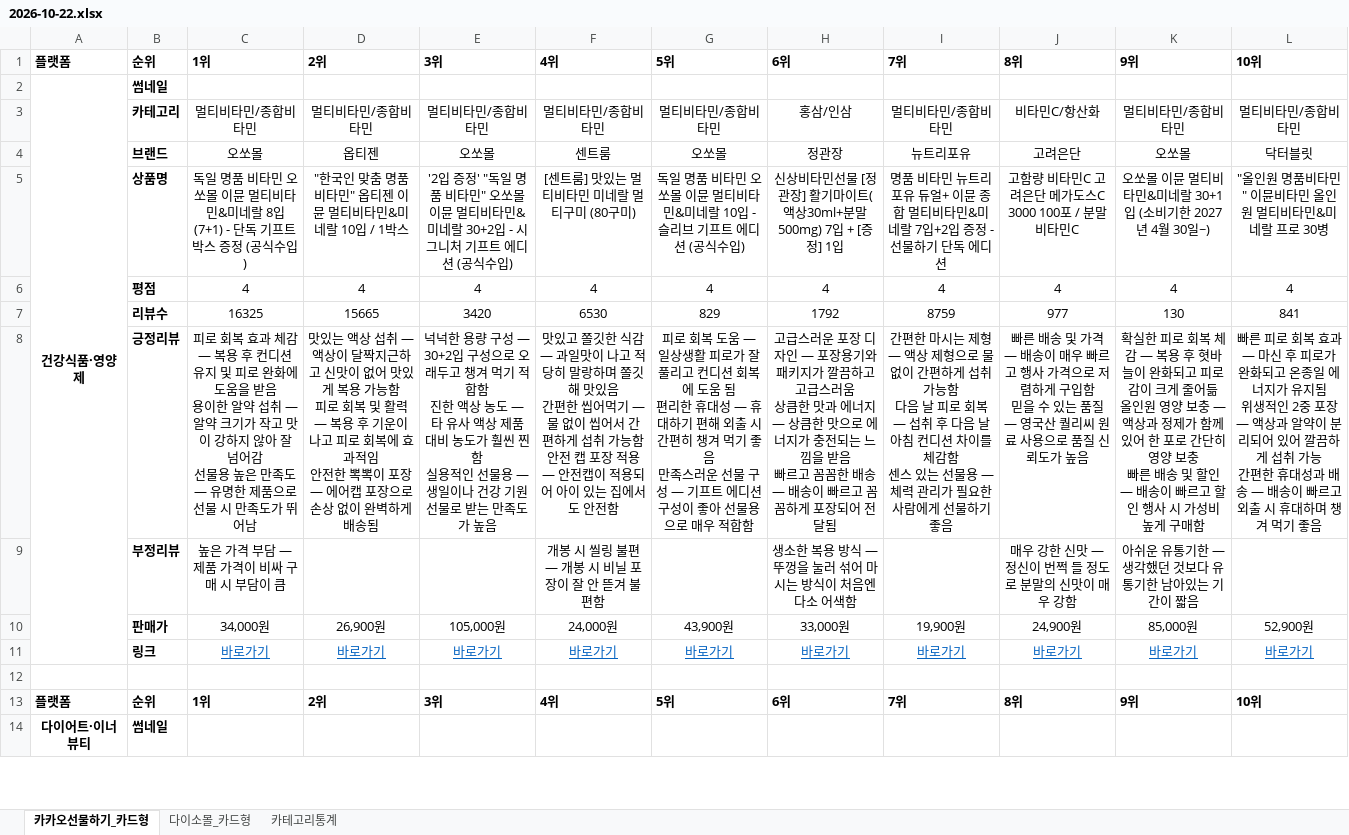
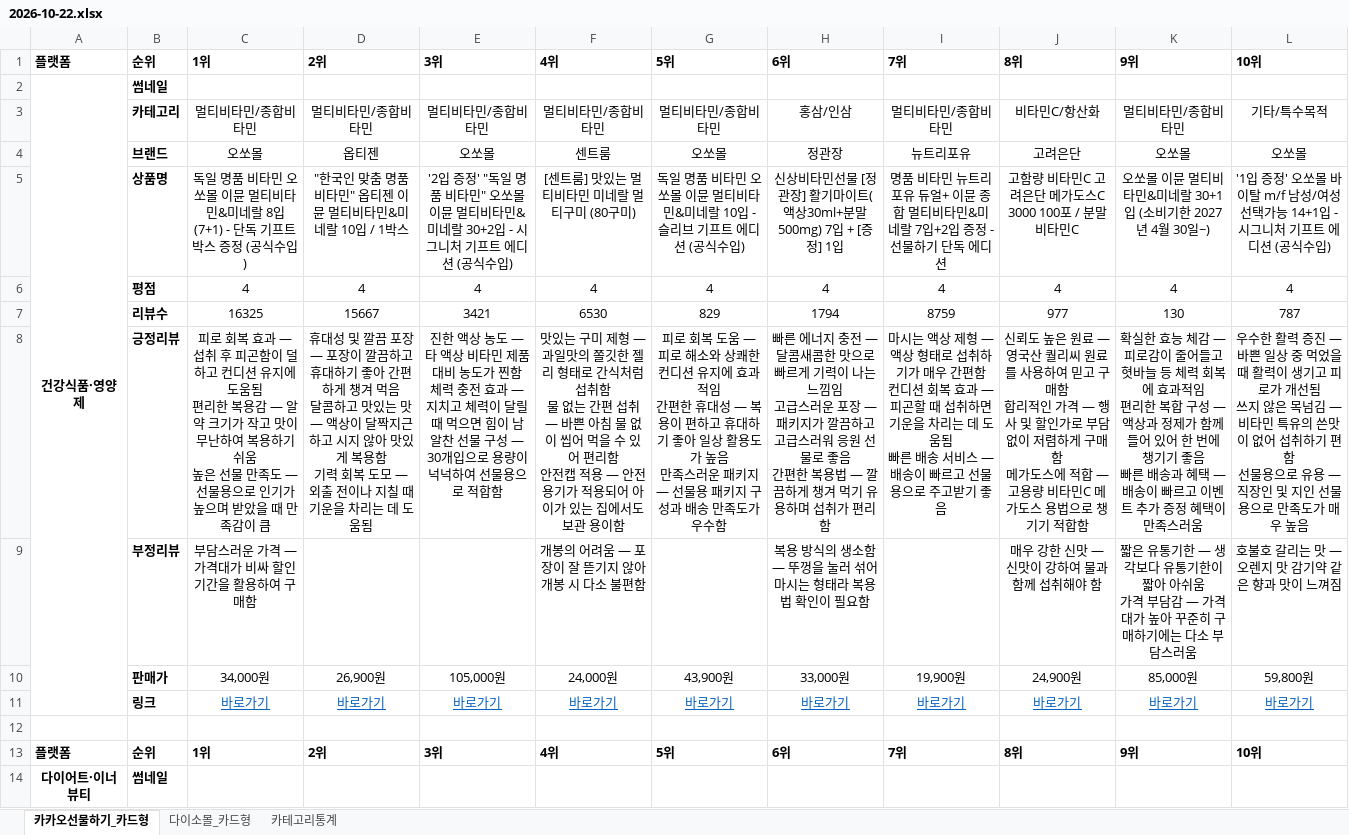
Before and after one commit to primexx98-sudo/online-mall-ranking, an Excel workbook: data/daily/2026-10/2026-10-22.xlsx, sheet 카카오선물하기_카드형, drawn as a sheet; only a part is shown; values as stored, in another font and other column widths than the file's, no borders; charts and pictures not drawn; removed rows and columns are numbered as before the commit, all else as after; ↵ is a line break in a cell; the diff covers the shown part only; the diff names each change by its address in the sheet, - before the commit and + after, or states it on an @@ line.

```diff
--- a/data/daily/2026-10/2026-10-22.xlsx (sheet 카카오선물하기_카드형)
+++ b/data/daily/2026-10/2026-10-22.xlsx (sheet 카카오선물하기_카드형)
-L3: 멀티비타민/종합비타민
+L3: 기타/특수목적
-L4: 닥터블릿
+L4: 오쏘몰
-L5: "올인원 명품비타민" 이뮨비타민 올인원 멀티비타민&미네랄 프로 30병
+L5: '1입 증정' 오쏘몰 바이탈 m/f 남성/여성 선택가능 14+1입 - 시그니처 기프트 에디션 (공식수입)
-D7: 15665
+D7: 15667
-E7: 3420
+E7: 3421
-H7: 1792
+H7: 1794
-L7: 841
+L7: 787
-row 8:  | 긍정리뷰 | 피로 회복 효과 체감 — 복용 후 컨디션 유지 및 피로 완화에 도움을 받음 ↵ 용이한 알약 섭취 — 알약 크기가 작고 맛이 강하지 않아 잘 넘어감 ↵ 선물용 높은 만족도 — 유명한 제품으로 선물 시 만족도가 뛰어남 | 맛있는 액상 섭취 — 액상이 달짝지근하고 신맛이 없어 맛있게 복용 가능함 ↵ 피로 회복 및 활력 — 복용 후 기운이 나고 피로 회복에 효과적임 ↵ 안전한 뽁뽁이 포장 — 에어캡 포장으로 손상 없이 완벽하게 배송됨 | 넉넉한 용량 구성 — 30+2입 구성으로 오래두고 챙겨 먹기 적합함 ↵ 진한 액상 농도 — 타 유사 액상 제품 대비 농도가 훨씬 찐함 ↵ 실용적인 선물용 — 생일이나 건강 기원 선물로 받는 만족도가 높음 | 맛있고 쫄깃한 식감 — 과일맛이 나고 적당히 말랑하며 쫄깃해 맛있음 ↵ 간편한 씹어먹기 — 물 없이 씹어서 간 편하게 섭취 가능함 ↵ 안전 캡 포장 적용 — 안전캡이 적용되어 아이 있는 집에서도 안전함 | 피로 회복 도움 — 일상생활 피로가 잘 풀리고 컨디션 회복에 도움 됨 ↵ 편리한 휴대성 — 휴대하기 편해 외출 시 간편히 챙겨 먹기 좋음 ↵ 만족스러운 선물 구성 — 기프트 에디션 구성이 좋아 선물용으로 매우 적합함 | 고급스러운 포장 디자인 — 포장용기와 패키지가 깔끔하고 고급스러움 ↵ 상큼한 맛과 에너지 — 상큼한 맛으로 에너지가 충전되는 느낌을 받음 ↵ 빠르고 꼼꼼한 배송 — 배송이 빠르고 꼼꼼하게 포장되어 전달됨 | 간편한 마시는 제형 — 액상 제형으로 물 없이 간편하게 섭취 가능함 ↵ 다음 날 피로 회복 — 섭취 후 다음 날 아침 컨디션 차이를 체감함 ↵ 센스 있는 선물용 — 체력 관리가 필요한 사람에게 선물하기 좋음 | 빠른 배송 및 가격 — 배송이 매우 빠르고 행사 가격으로 저렴하게 구입함 ↵ 믿을 수 있는 품질 — 영국산 퀄리씨 원료 사용으로 품질 신뢰도가 높음 | 확실한 피로 회복 체감 — 복용 후 혓바늘이 완화되고 피로감이 크게 줄어듦 ↵ 올인원 영양 보충 — 액상과 정제가 함께 있어 한 포로 간단히 영양 보충 ↵ 빠른 배송 및 할인 — 배송이 빠르고 할인 행사 시 가성비 높게 구매함 | 빠른 피로 회복 효과 — 마신 후 피로가 완화되고 온종일 에너지가 유지됨 ↵ 위생적인 2중 포장 — 액상과 알약이 분리되어 있어 깔끔하게 섭취 가능 ↵ 간편한 휴대성과 배송 — 배송이 빠르고 외출 시 휴대하며 챙겨 먹기 좋음
-row 9:  | 부정리뷰 | 높은 가격 부담 — 제품 가격이 비싸 구매 시 부담이 큼 |  |  | 개봉 시 씰링 불편 — 개봉 시 비닐 포장이 잘 안 뜯겨 불편함 |  | 생소한 복용 방식 — 뚜껑을 눌러 섞어 마시는 방식이 처음엔 다소 어색함 |  | 매우 강한 신맛 — 정신이 번쩍 들 정도로 분말의 신맛이 매우 강함 | 아쉬운 유통기한 — 생각했던 것보다 유통기한 남아있는 기간이 짧음
+row 8:  | 긍정리뷰 | 피로 회복 효과 — 섭취 후 피곤함이 덜하고 컨디션 유지에 도움됨 ↵ 편리한 복용감 — 알약 크기가 작고 맛이 무난하여 복용하기 쉬움 ↵ 높은 선물 만족도 — 선물용으로 인기가 높으며 받았을 때 만족감이 큼 | 휴대성 및 깔끔 포장 — 포장이 깔끔하고 휴대하기 좋아 간편하게 챙겨 먹음 ↵ 달콤하고 맛있는 맛 — 액상이 달짝지근하고 시지 않아 맛있게 복용함 ↵ 기력 회복 도모 — 외출 전이나 지칠 때 기운을 차리는 데 도움됨 | 진한 액상 농도 — 타 액상 비타민 제품 대비 농도가 찐함 ↵ 체력 충전 효과 — 지치고 체력이 달릴 때 먹으면 힘이 남 ↵ 알찬 선물 구성 — 30개입으로 용량이 넉넉하여 선물용으로 적합함 | 맛있는 구미 제형 — 과일맛의 쫄깃한 젤리 형태로 간식처럼 섭취함 ↵ 물 없는 간편 섭취 — 바쁜 아침 물 없이 씹어 먹을 수 있어 편리함 ↵ 안전캡 적용 — 안전용기가 적용되어 아이가 있는 집에서도 보관 용이함 | 피로 회복 도움 — 피로 해소와 상쾌한 컨디션 유지에 효과적임 ↵ 간편한 휴대성 — 복용이 편하고 휴대하기 좋아 일상 활용도가 높음 ↵ 만족스러운 패키지 — 선물용 패키지 구성과 배송 만족도가 우수함 | 빠른 에너지 충전 — 달콤새콤한 맛으로 빠르게 기력이 나는 느낌임 ↵ 고급스러운 포장 — 패키지가 깔끔하고 고급스러워 응원 선물로 좋음 ↵ 간편한 복용법 — 깔끔하게 챙겨 먹기 유용하며 섭취가 편리함 | 마시는 액상 제형 — 액상 형태로 섭취하기가 매우 간편함 ↵ 컨디션 회복 효과 — 피곤할 때 섭취하면 기운을 차리는 데 도움됨 ↵ 빠른 배송 서비스 — 배송이 빠르고 선물용으로 주고받기 좋음 | 신뢰도 높은 원료 — 영국산 퀄리씨 원료를 사용하여 믿고 구매함 ↵ 합리적인 가격 — 행사 및 할인가로 부담 없이 저렴하게 구매함 ↵ 메가도스에 적합 — 고용량 비타민C 메가도스 용법으로 챙기기 적합함 | 확실한 효능 체감 — 피로감이 줄어들고 혓바늘 등 체력 회복에 효과적임 ↵ 편리한 복합 구성 — 액상과 정제가 함께 들어 있어 한 번에 챙기기 좋음 ↵ 빠른 배송과 혜택 — 배송이 빠르고 이벤트 추가 증정 혜택이 만족스러움 | 우수한 활력 증진 — 바쁜 일상 중 먹었을 때 활력이 생기고 피로가 개선됨 ↵ 쓰지 않은 목넘김 — 비타민 특유의 쓴맛이 없어 섭취하기 편함 ↵ 선물용으로 유용 — 직장인 및 지인 선물용으로 만족도가 매우 높음
+row 9:  | 부정리뷰 | 부담스러운 가격 — 가격대가 비싸 할인 기간을 활용하여 구매함 |  |  | 개봉의 어려움 — 포장이 잘 뜯기지 않아 개봉 시 다소 불편함 |  | 복용 방식의 생소함 — 뚜껑을 눌러 섞어 마시는 형태라 복용법 확인이 필요함 |  | 매우 강한 신맛 — 신맛이 강하여 물과 함께 섭취해야 함 | 짧은 유통기한 — 생각보다 유통기한이 짧아 아쉬움 ↵ 가격 부담감 — 가격대가 높아 꾸준히 구매하기에는 다소 부담스러움 | 호불호 갈리는 맛 — 오렌지 맛 감기약 같은 향과 맛이 느껴짐
-L10: 52,900원
+L10: 59,800원
```
Also changed, not shown: 2 added rows, 2 removed rows and 12 edited cells elsewhere in this sheet, sheet 다이소몰_카드형, sheet 카테고리통계, charts or pictures.
